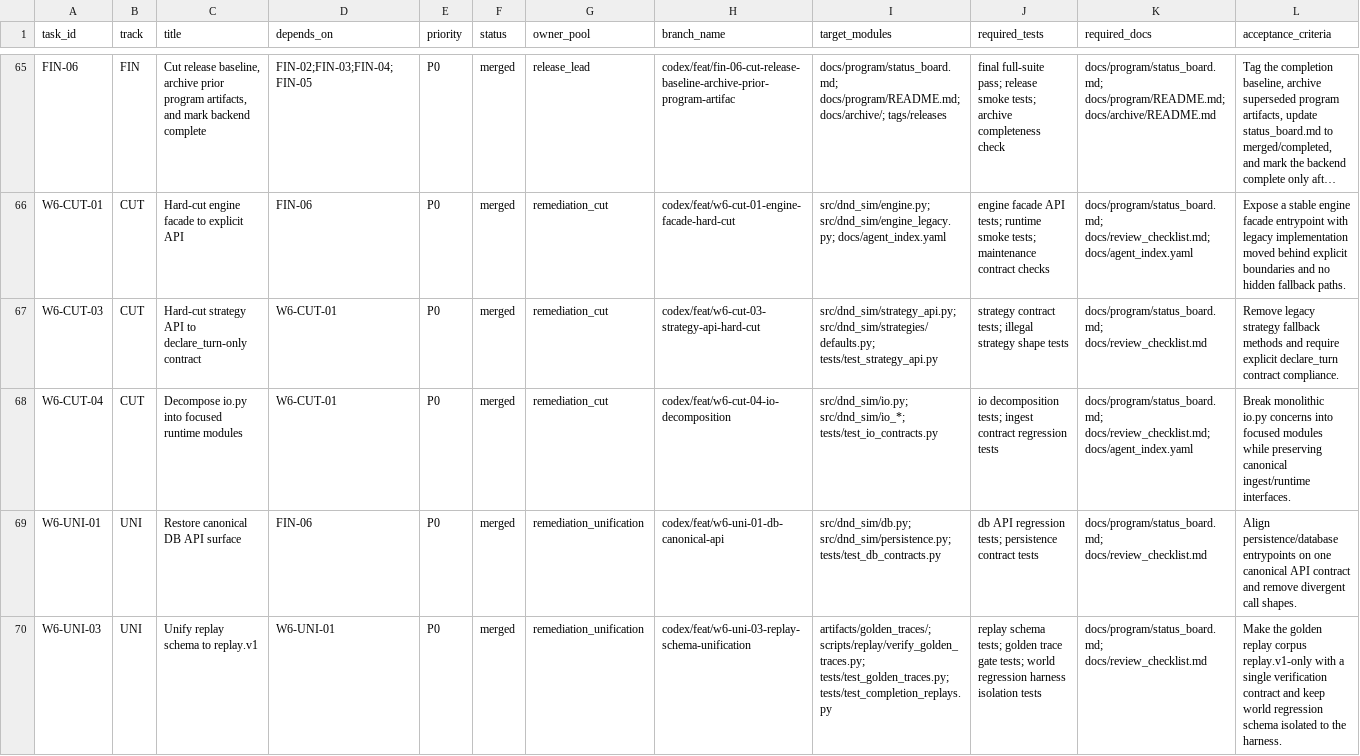
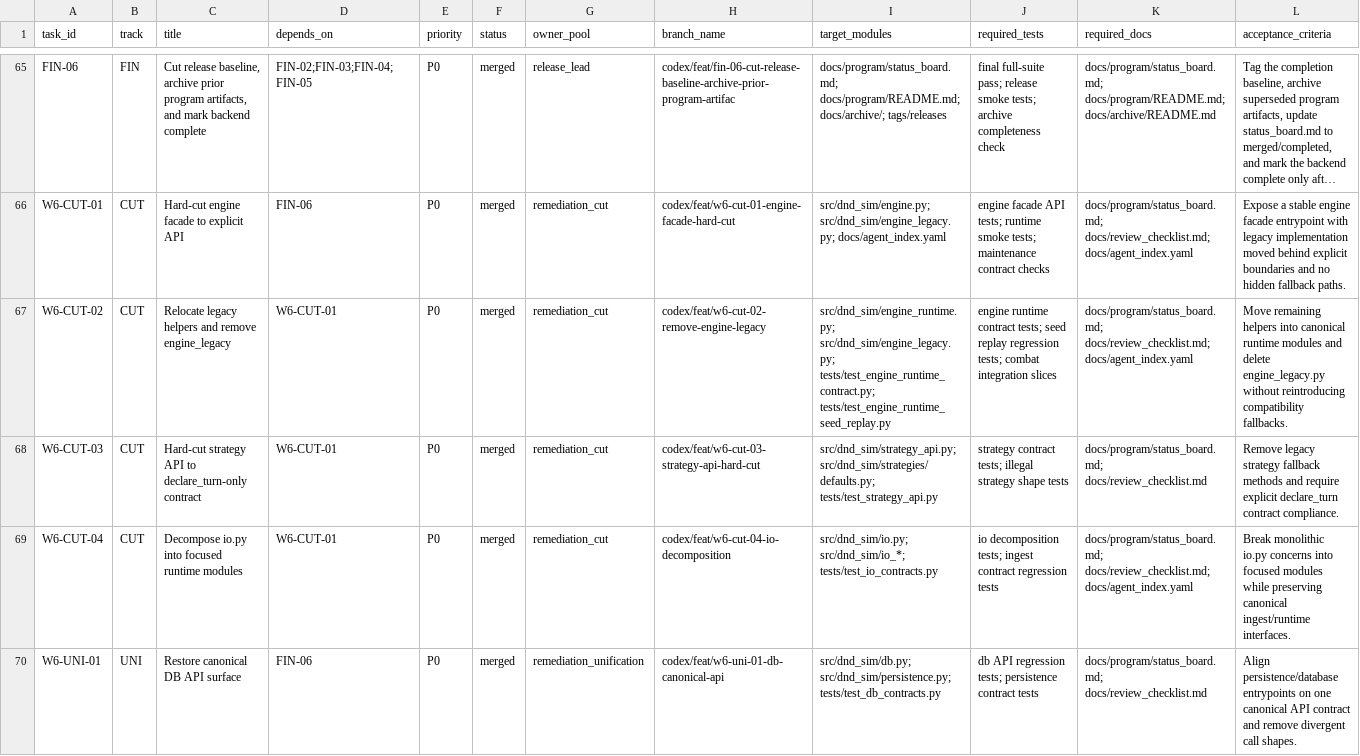
Before and after one commit to rputnam0/dnd_sim, a CSV file: docs/program/backlog.csv, drawn as a sheet; only a part is shown, gaps mark what is left out; the shorter side is filled out with more unchanged rows; long unchanged cells end in …; the diff covers the shown part only; the diff names each change by its address in the sheet, - before the commit and + after, or states it on an @@ line.

Commit message:
Sync Wave 6 docs to merged closeout state (#184)
Co-authored-by: Rex Putnam <rexputnam@Rexs-MacBook-Air.local>

```diff
--- a/docs/program/backlog.csv
+++ b/docs/program/backlog.csv
+row 67: W6-CUT-02 | CUT | Relocate legacy helpers and remove engine_legacy | W6-CUT-01 | P0 | merged | remediation_cut | codex/feat/w6-cut-02-remove-engine-legacy | src/dnd_sim/engine_runtime.py; src/dnd_sim/engine_legacy.py; tests/test_engine_runtime_contract.py; tests/test_engine_runtime_seed_replay.py | engine runtime contract tests; seed replay regression tests; combat integration slices | docs/program/status_board.md; docs/review_checklist.md; docs/agent_index.yaml | Move remaining helpers into canonical runtime modules and delete engine_legacy.py without reintroducing compatibility fallbacks.
```
Also changed, not shown: 5 added rows and 3 edited cells elsewhere in this file, 2 other files.
